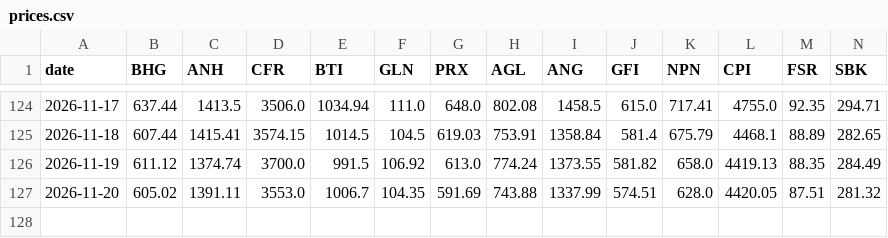
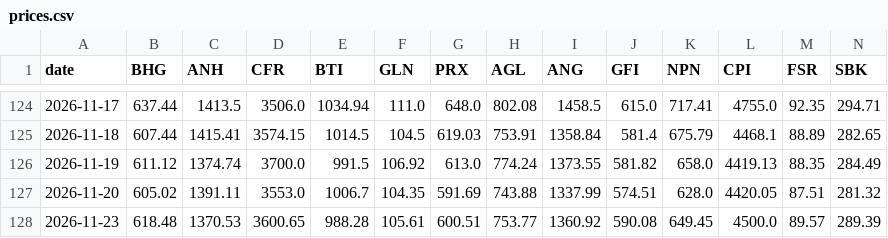
Before and after one commit to Cybermunk369/jse-screener, a CSV file: data/prices.csv, drawn as a sheet; only a part is shown, gaps mark what is left out; rows hold the shown columns only; the diff names each change by its address in the sheet, - before the commit and + after, or states it on an @@ line.

```diff
--- a/data/prices.csv
+++ b/data/prices.csv
+row 128: 2026-11-23 | 618.48 | 1370.53 | 3600.65 | 988.28 | 105.61 | 600.51 | 753.77 | 1360.92 | 590.08 | 649.45 | 4500.0 | 89.57 | 289.39
```
Also changed, not shown: data/company.csv, data/history.csv, 2 other files.
